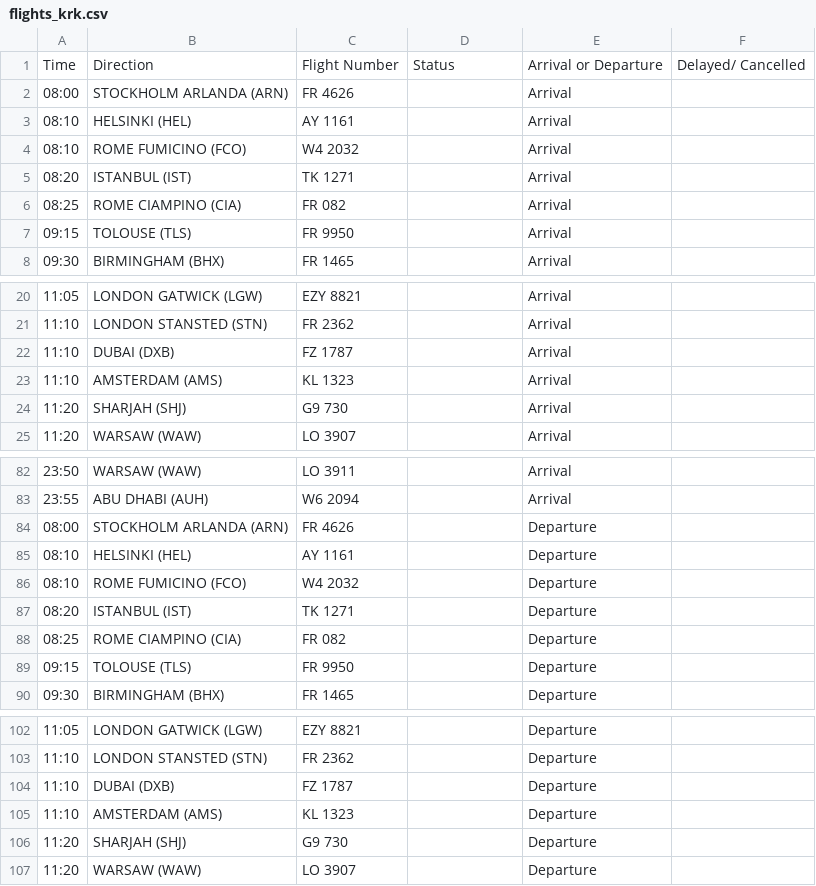
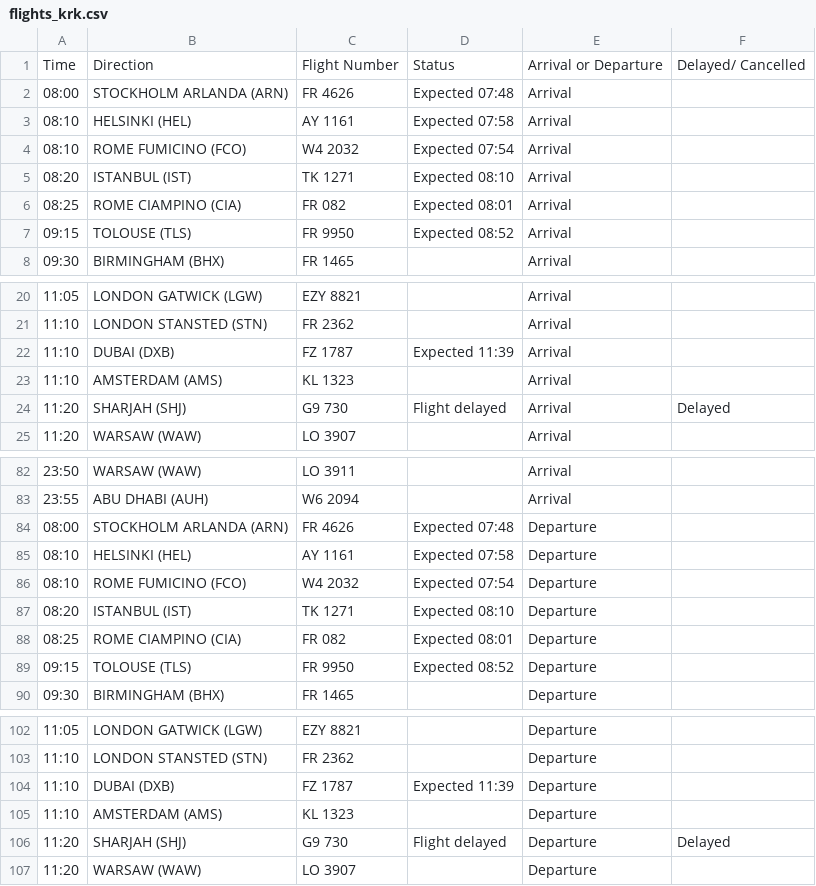
Before and after one commit to ljswierzawska/flights-krakow, a CSV file: flights_krk.csv, drawn as a sheet; only a part is shown, gaps mark what is left out.

```diff
--- a/flights_krk.csv
+++ b/flights_krk.csv
@@ -1,8 +1,8 @@
 Time,Direction,Flight Number,Status,Arrival or Departure,Delayed/ Cancelled
-08:00,STOCKHOLM ARLANDA (ARN),FR 4626,,Arrival,
-08:10,HELSINKI (HEL),AY 1161,,Arrival,
-08:10,ROME FUMICINO (FCO),W4 2032,,Arrival,
-08:20,ISTANBUL (IST),TK 1271,,Arrival,
-08:25,ROME CIAMPINO (CIA),FR 082,,Arrival,
-09:15,TOLOUSE (TLS),FR 9950,,Arrival,
+08:00,STOCKHOLM ARLANDA (ARN),FR 4626,Expected 07:48,Arrival,
+08:10,HELSINKI (HEL),AY 1161,Expected 07:58,Arrival,
+08:10,ROME FUMICINO (FCO),W4 2032,Expected 07:54,Arrival,
+08:20,ISTANBUL (IST),TK 1271,Expected 08:10,Arrival,
+08:25,ROME CIAMPINO (CIA),FR 082,Expected 08:01,Arrival,
+09:15,TOLOUSE (TLS),FR 9950,Expected 08:52,Arrival,
 09:30,BIRMINGHAM (BHX),FR 1465,,Arrival,
@@ -21,5 +21,5 @@ Time,Direction,Flight Number,Status,Arrival or Departure,Delayed/ Cancelled
 11:10,LONDON STANSTED (STN),FR 2362,,Arrival,
-11:10,DUBAI (DXB),FZ 1787,,Arrival,
+11:10,DUBAI (DXB),FZ 1787,Expected 11:39,Arrival,
 11:10,AMSTERDAM (AMS),KL 1323,,Arrival,
-11:20,SHARJAH (SHJ),G9 730,,Arrival,
+11:20,SHARJAH (SHJ),G9 730,Flight delayed,Arrival,Delayed
 11:20,WARSAW (WAW),LO 3907,,Arrival,
@@ -83,8 +83,8 @@ Time,Direction,Flight Number,Status,Arrival or Departure,Delayed/ Cancelled
 23:55,ABU DHABI (AUH),W6 2094,,Arrival,
-08:00,STOCKHOLM ARLANDA (ARN),FR 4626,,Departure,
-08:10,HELSINKI (HEL),AY 1161,,Departure,
-08:10,ROME FUMICINO (FCO),W4 2032,,Departure,
-08:20,ISTANBUL (IST),TK 1271,,Departure,
-08:25,ROME CIAMPINO (CIA),FR 082,,Departure,
-09:15,TOLOUSE (TLS),FR 9950,,Departure,
+08:00,STOCKHOLM ARLANDA (ARN),FR 4626,Expected 07:48,Departure,
+08:10,HELSINKI (HEL),AY 1161,Expected 07:58,Departure,
+08:10,ROME FUMICINO (FCO),W4 2032,Expected 07:54,Departure,
+08:20,ISTANBUL (IST),TK 1271,Expected 08:10,Departure,
+08:25,ROME CIAMPINO (CIA),FR 082,Expected 08:01,Departure,
+09:15,TOLOUSE (TLS),FR 9950,Expected 08:52,Departure,
 09:30,BIRMINGHAM (BHX),FR 1465,,Departure,
@@ -103,5 +103,5 @@ Time,Direction,Flight Number,Status,Arrival or Departure,Delayed/ Cancelled
 11:10,LONDON STANSTED (STN),FR 2362,,Departure,
-11:10,DUBAI (DXB),FZ 1787,,Departure,
+11:10,DUBAI (DXB),FZ 1787,Expected 11:39,Departure,
 11:10,AMSTERDAM (AMS),KL 1323,,Departure,
-11:20,SHARJAH (SHJ),G9 730,,Departure,
+11:20,SHARJAH (SHJ),G9 730,Flight delayed,Departure,Delayed
 11:20,WARSAW (WAW),LO 3907,,Departure,
```
